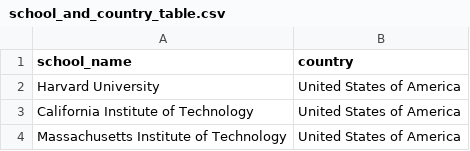
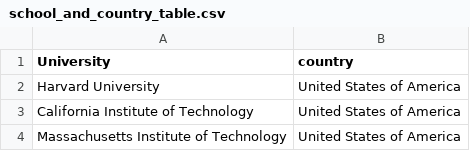
Before and after one commit to JanjanC/Interactive-Visualization-Application, a CSV file: datasets/school_and_country_table.csv, drawn as a sheet; only a part is shown.

Commit message:
Updated datasets

```diff
--- a/datasets/school_and_country_table.csv
+++ b/datasets/school_and_country_table.csv
@@ -1,2 +1,2 @@
-school_name,country
+University,country
 Harvard University,United States of America
```
Also changed, not shown: 1 other file.
